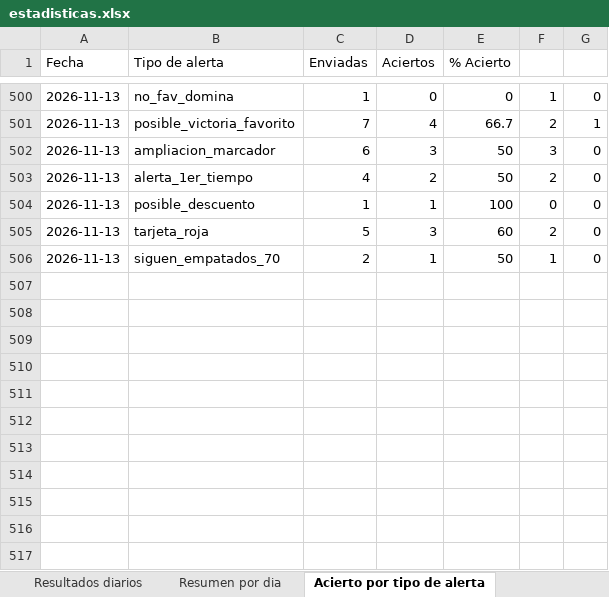
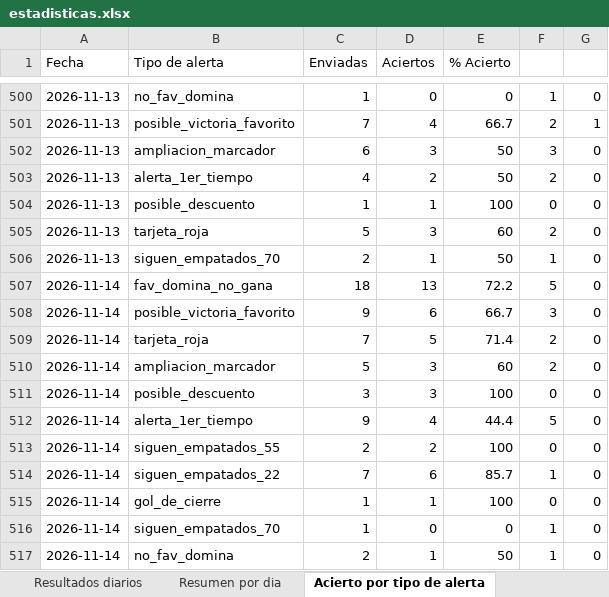
Before and after one commit to erikolivo/Mimoexcel, an Excel workbook: data/estadisticas.xlsx, sheet Acierto por tipo de alerta, drawn as a sheet; only a part is shown, gaps mark what is left out; values as stored, in another font and other column widths than the file's, no borders; the diff names each change by its address in the sheet, - before the commit and + after, or states it on an @@ line.

```diff
--- a/data/estadisticas.xlsx (sheet Acierto por tipo de alerta)
+++ b/data/estadisticas.xlsx (sheet Acierto por tipo de alerta)
+row 507: 2026-11-14 | fav_domina_no_gana | 18 | 13 | 72.2 | 5 | 0
+row 508: 2026-11-14 | posible_victoria_favorito | 9 | 6 | 66.7 | 3 | 0
+row 509: 2026-11-14 | tarjeta_roja | 7 | 5 | 71.4 | 2 | 0
+row 510: 2026-11-14 | ampliacion_marcador | 5 | 3 | 60 | 2 | 0
+row 511: 2026-11-14 | posible_descuento | 3 | 3 | 100 | 0 | 0
+row 512: 2026-11-14 | alerta_1er_tiempo | 9 | 4 | 44.4 | 5 | 0
+row 513: 2026-11-14 | siguen_empatados_55 | 2 | 2 | 100 | 0 | 0
+row 514: 2026-11-14 | siguen_empatados_22 | 7 | 6 | 85.7 | 1 | 0
+row 515: 2026-11-14 | gol_de_cierre | 1 | 1 | 100 | 0 | 0
+row 516: 2026-11-14 | siguen_empatados_70 | 1 | 0 | 0 | 1 | 0
+row 517: 2026-11-14 | no_fav_domina | 2 | 1 | 50 | 1 | 0
```
Also changed, not shown: sheet Resultados diarios, sheet Resumen por dia, 7 other files.
